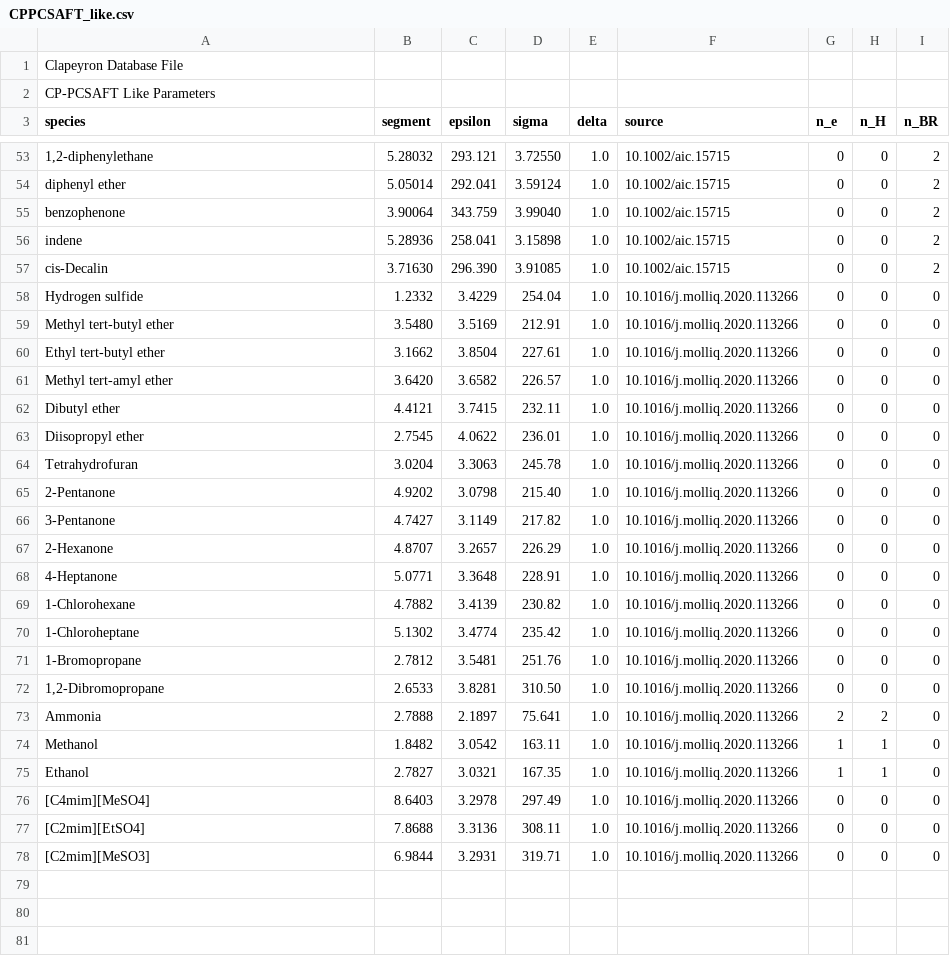
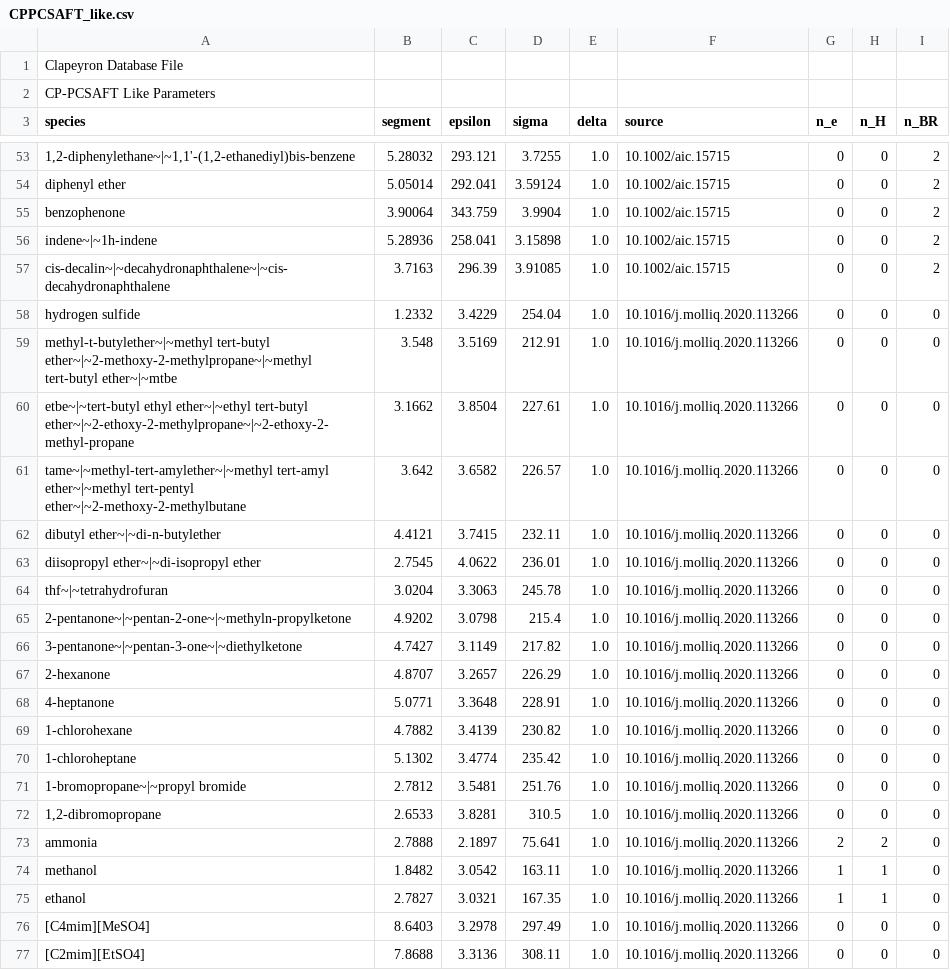
Before and after one commit to ClapeyronThermo/Clapeyron.jl, a CSV file: database/SAFT/PCSAFT/CPPCSAFT/CPPCSAFT_like.csv, drawn as a sheet; only a part is shown, gaps mark what is left out; the shorter side is filled out with more unchanged rows; the diff covers the shown part only; the diff names each change by its address in the sheet, - before the commit and + after, or states it on an @@ line.

```diff
--- a/database/SAFT/PCSAFT/CPPCSAFT/CPPCSAFT_like.csv
+++ b/database/SAFT/PCSAFT/CPPCSAFT/CPPCSAFT_like.csv
-A53 (species): 1,2-diphenylethane
+A53 (species): 1,2-diphenylethane~|~1,1'-(1,2-ethanediyl)bis-benzene
-D53 (sigma): 3.72550
+D53 (sigma): 3.7255
-D55 (sigma): 3.99040
+D55 (sigma): 3.9904
-A56 (species): indene
+A56 (species): indene~|~1h-indene
-A57 (species): cis-Decalin
+A57 (species): cis-decalin~|~decahydronaphthalene~|~cis-decahydronaphthalene
-B57 (segment): 3.71630
+B57 (segment): 3.7163
-C57 (epsilon): 296.390
+C57 (epsilon): 296.39
-A58 (species): Hydrogen sulfide
+A58 (species): hydrogen sulfide
-A59 (species): Methyl tert-butyl ether
+A59 (species): methyl-t-butylether~|~methyl tert-butyl ether~|~2-methoxy-2-methylpropane~|~methyl tert-butyl ether~|~mtbe
-B59 (segment): 3.5480
+B59 (segment): 3.548
-A60 (species): Ethyl tert-butyl ether
+A60 (species): etbe~|~tert-butyl ethyl ether~|~ethyl tert-butyl ether~|~2-ethoxy-2-methylpropane~|~2-ethoxy-2-methyl-propane
-A61 (species): Methyl tert-amyl ether
+A61 (species): tame~|~methyl-tert-amylether~|~methyl tert-amyl ether~|~methyl tert-pentyl ether~|~2-methoxy-2-methylbutane
-B61 (segment): 3.6420
+B61 (segment): 3.642
-A62 (species): Dibutyl ether
+A62 (species): dibutyl ether~|~di-n-butylether
-A63 (species): Diisopropyl ether
+A63 (species): diisopropyl ether~|~di-isopropyl ether
-A64 (species): Tetrahydrofuran
+A64 (species): thf~|~tetrahydrofuran
-A65 (species): 2-Pentanone
+A65 (species): 2-pentanone~|~pentan-2-one~|~methyln-propylketone
-D65 (sigma): 215.40
+D65 (sigma): 215.4
-A66 (species): 3-Pentanone
+A66 (species): 3-pentanone~|~pentan-3-one~|~diethylketone
-A67 (species): 2-Hexanone
+A67 (species): 2-hexanone
-A68 (species): 4-Heptanone
+A68 (species): 4-heptanone
-A69 (species): 1-Chlorohexane
+A69 (species): 1-chlorohexane
-A70 (species): 1-Chloroheptane
+A70 (species): 1-chloroheptane
-A71 (species): 1-Bromopropane
+A71 (species): 1-bromopropane~|~propyl bromide
-A72 (species): 1,2-Dibromopropane
+A72 (species): 1,2-dibromopropane
-D72 (sigma): 310.50
+D72 (sigma): 310.5
-A73 (species): Ammonia
+A73 (species): ammonia
-A74 (species): Methanol
+A74 (species): methanol
-A75 (species): Ethanol
+A75 (species): ethanol
```
Also changed, not shown: 49 edited cells elsewhere in this file, database/SAFT/PCSAFT/CPPCSAFT/CPPCSAFT_assoc.csv, 1 other file.
